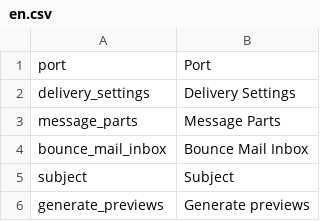
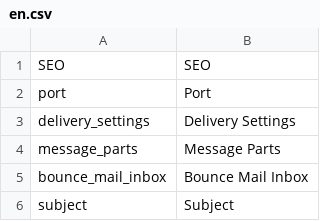
Before and after one commit to pimcore/pimcore, a CSV file: pimcore/config/texts/en.csv, drawn as a sheet; only a part is shown; the shorter side is filled out with more unchanged rows.

Commit message:
content analysis, event tracking, ... (NOT FINISHED)
git-svn-id: http://www.pimcore.org/svn/pimcore/private/core/trunk@2140 1f8fe7d8-47f0-464c-8d0a-336f4953ab05

```diff
--- a/pimcore/config/texts/en.csv
+++ b/pimcore/config/texts/en.csv
@@ -1 +1,2 @@
+"SEO","SEO"
 "port","Port"
```
Also changed, not shown: 14 other files.
